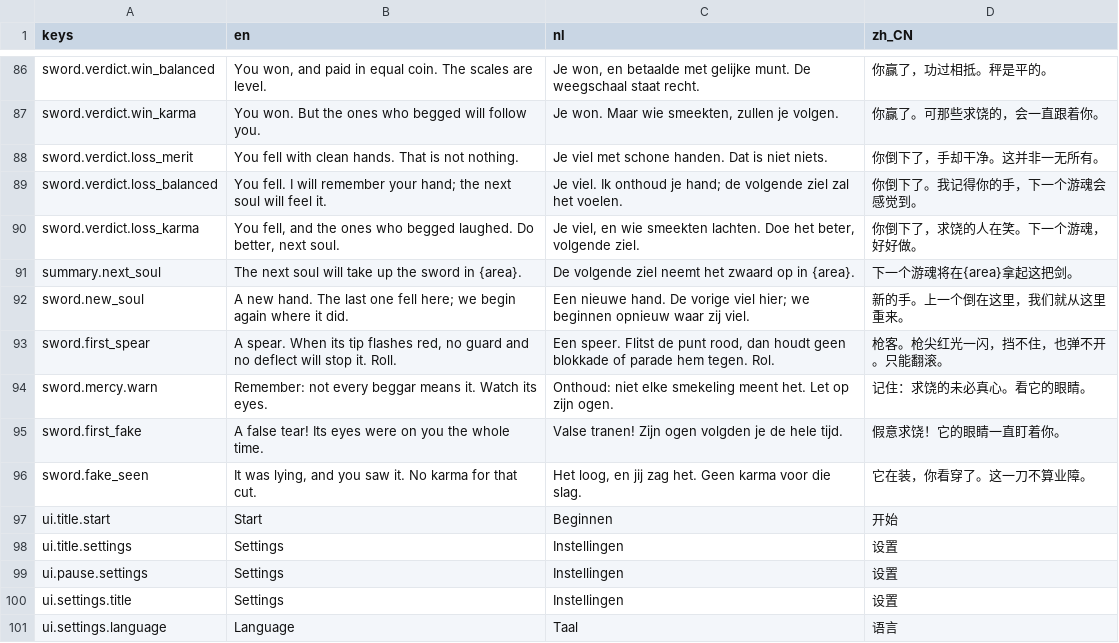
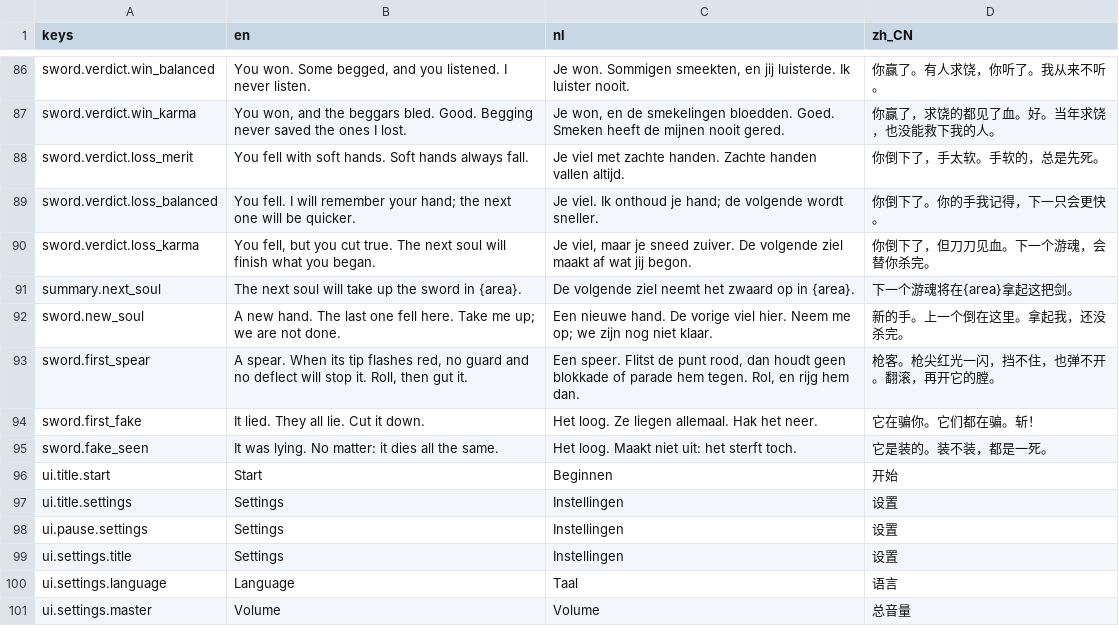
Before and after one commit to Rambledeng/sword-in-the-forest, a CSV file: game/localization/strings.csv, drawn as a sheet; only a part is shown, gaps mark what is left out; the shorter side is filled out with more unchanged rows; removed rows and columns are numbered as before the commit, all else as after; the diff covers the shown part only; the diff names each change by its address in the sheet, - before the commit and + after, or states it on an @@ line.

```diff
--- a/game/localization/strings.csv
+++ b/game/localization/strings.csv
-B86 (en): You won, and paid in equal coin. The scales are level.
+B86 (en): You won. Some begged, and you listened. I never listen.
-C86 (nl): Je won, en betaalde met gelijke munt. De weegschaal staat recht.
+C86 (nl): Je won. Sommigen smeekten, en jij luisterde. Ik luister nooit.
-D86 (zh_CN): 你赢了，功过相抵。秤是平的。
+D86 (zh_CN): 你赢了。有人求饶，你听了。我从来不听。
-B87 (en): You won. But the ones who begged will follow you.
+B87 (en): You won, and the beggars bled. Good. Begging never saved the ones I lost.
-C87 (nl): Je won. Maar wie smeekten, zullen je volgen.
+C87 (nl): Je won, en de smekelingen bloedden. Goed. Smeken heeft de mijnen nooit gered.
-D87 (zh_CN): 你赢了。可那些求饶的，会一直跟着你。
+D87 (zh_CN): 你赢了，求饶的都见了血。好。当年求饶，也没能救下我的人。
-B88 (en): …fell with clean hands. That is not nothing.
+B88 (en): …fell with soft hands. Soft hands always fall.
-C88 (nl): …viel met schone handen. Dat is niet niets.
+C88 (nl): …viel met zachte handen. Zachte handen vallen altijd.
-D88 (zh_CN): 你倒下了，手却干净。这并非一无所有。
+D88 (zh_CN): 你倒下了，手太软。手软的，总是先死。
-B89 (en): …the next soul will feel it.
+B89 (en): …the next one will be quicker.
-C89 (nl): …de volgende ziel zal het voelen.
+C89 (nl): …de volgende wordt sneller.
-D89 (zh_CN): 你倒下了。我记得你的手，下一个游魂会感觉到。
+D89 (zh_CN): 你倒下了。你的手我记得，下一只会更快。
-B90 (en): You fell, and the ones who begged laughed. Do better, next soul.
+B90 (en): You fell, but you cut true. The next soul will finish what you began.
-C90 (nl): Je viel, en wie smeekten lachten. Doe het beter, volgende ziel.
+C90 (nl): Je viel, maar je sneed zuiver. De volgende ziel maakt af wat jij begon.
-D90 (zh_CN): 你倒下了，求饶的人在笑。下一个游魂，好好做。
+D90 (zh_CN): 你倒下了，但刀刀见血。下一个游魂，会替你杀完。
-B92 (en): …one fell here; we begin again where it did.
+B92 (en): …one fell here. Take me up; we are not done.
-C92 (nl): …vorige viel hier; we beginnen opnieuw waar zij viel.
+C92 (nl): …vorige viel hier. Neem me op; we zijn nog niet klaar.
-D92 (zh_CN): 新的手。上一个倒在这里，我们就从这里重来。
+D92 (zh_CN): 新的手。上一个倒在这里。拿起我，还没杀完。
-B93 (en): …stop it. Roll.
+B93 (en): …stop it. Roll, then gut it.
-C93 (nl): …hem tegen. Rol.
+C93 (nl): …hem tegen. Rol, en rijg hem dan.
-D93 (zh_CN): 枪客。枪尖红光一闪，挡不住，也弹不开。只能翻滚。
+D93 (zh_CN): 枪客。枪尖红光一闪，挡不住，也弹不开。翻滚，再开它的膛。
-row 94: sword.mercy.warn | Remember: not every beggar means it. Watch its eyes. | Onthoud: niet elke smekeling meent het. Let op zijn ogen. | 记住：求饶的未必真心。看它的眼睛。
-B94 (en): A false tear! Its eyes were on you the whole time.
+B94 (en): It lied. They all lie. Cut it down.
-C94 (nl): Valse tranen! Zijn ogen volgden je de hele tijd.
+C94 (nl): Het loog. Ze liegen allemaal. Hak het neer.
-D94 (zh_CN): 假意求饶！它的眼睛一直盯着你。
+D94 (zh_CN): 它在骗你。它们都在骗。斩！
-B95 (en): It was lying, and you saw it. No karma for that cut.
+B95 (en): It was lying. No matter: it dies all the same.
-C95 (nl): Het loog, en jij zag het. Geen karma voor die slag.
+C95 (nl): Het loog. Maakt niet uit: het sterft toch.
-D95 (zh_CN): 它在装，你看穿了。这一刀不算业障。
+D95 (zh_CN): 它是装的。装不装，都是一死。
```
Also changed, not shown: 1 added row and 90 edited cells elsewhere in this file, 3 other files.
